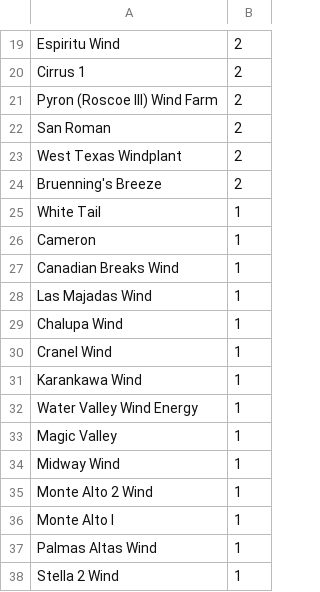
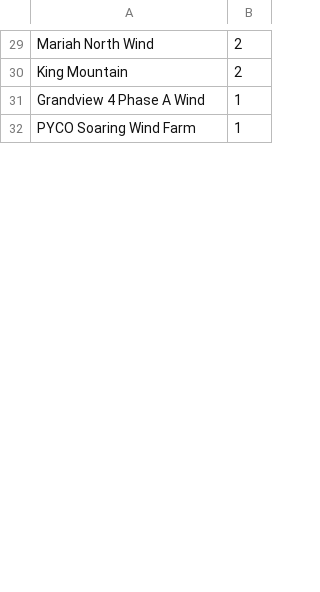
Before and after one commit to Sir-Teo/wind, a CSV file: quantile_outliers.csv, drawn as a sheet; only a part is shown, gaps mark what is left out; the shorter side is filled out with more unchanged rows; removed rows and columns are numbered as before the commit, all else as after; the diff covers the shown part only; the diff names each change by its address in the sheet, - before the commit and + after, or states it on an @@ line.

```diff
--- a/quantile_outliers.csv
+++ b/quantile_outliers.csv
-A29: Espiritu Wind
+A29: Mariah North Wind
-row 20: Cirrus 1 | 2
-row 21: Pyron (Roscoe III) Wind Farm | 2
-A30: San Roman
+A30: King Mountain
-row 23: West Texas Windplant | 2
-row 24: Bruenning's Breeze | 2
-row 25: White Tail | 1
-row 26: Cameron | 1
-A31: Canadian Breaks Wind
+A31: Grandview 4 Phase A Wind
-row 28: Las Majadas Wind | 1
-row 29: Chalupa Wind | 1
-row 30: Cranel Wind | 1
-row 31: Karankawa Wind | 1
-row 32: Water Valley Wind Energy | 1
-row 33: Magic Valley | 1
-row 34: Midway Wind | 1
-row 35: Monte Alto 2 Wind | 1
-row 36: Monte Alto I | 1
-row 37: Palmas Altas Wind | 1
-row 38: Stella 2 Wind | 1
```
Also changed, not shown: 21 added rows, 22 removed rows and 11 edited cells elsewhere in this file, 19 other files.
